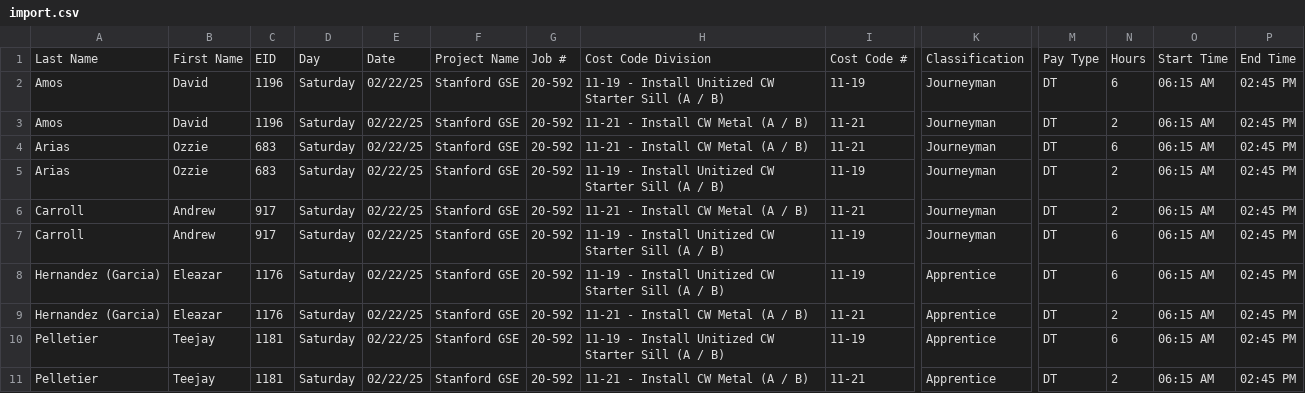
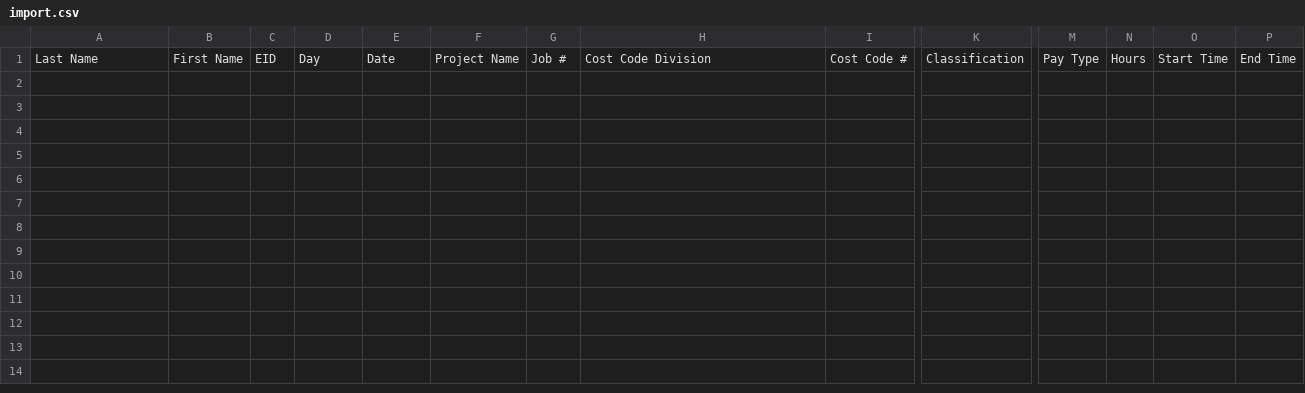
Before and after one commit to putska/Invoicer, a CSV file: public/import.csv, drawn as a sheet; only a part is shown, gaps mark what is left out; rows hold the shown columns only; the diff names each change by its address in the sheet, - before the commit and + after, or states it on an @@ line.

```diff
--- a/public/import.csv
+++ b/public/import.csv
-row 2: Amos | David | 1196 | Saturday | 02/22/25 | Stanford GSE | 20-592 | 11-19 - Install Unitized CW Starter Sill (A / B) | 11-19 | Journeyman | DT | 6 | 06:15 AM | 02:45 PM
-row 3: Amos | David | 1196 | Saturday | 02/22/25 | Stanford GSE | 20-592 | 11-21 - Install CW Metal (A / B) | 11-21 | Journeyman | DT | 2 | 06:15 AM | 02:45 PM
-row 4: Arias | Ozzie | 683 | Saturday | 02/22/25 | Stanford GSE | 20-592 | 11-21 - Install CW Metal (A / B) | 11-21 | Journeyman | DT | 6 | 06:15 AM | 02:45 PM
-row 5: Arias | Ozzie | 683 | Saturday | 02/22/25 | Stanford GSE | 20-592 | 11-19 - Install Unitized CW Starter Sill (A / B) | 11-19 | Journeyman | DT | 2 | 06:15 AM | 02:45 PM
-row 6: Carroll | Andrew | 917 | Saturday | 02/22/25 | Stanford GSE | 20-592 | 11-21 - Install CW Metal (A / B) | 11-21 | Journeyman | DT | 2 | 06:15 AM | 02:45 PM
-row 7: Carroll | Andrew | 917 | Saturday | 02/22/25 | Stanford GSE | 20-592 | 11-19 - Install Unitized CW Starter Sill (A / B) | 11-19 | Journeyman | DT | 6 | 06:15 AM | 02:45 PM
-row 8: Hernandez (Garcia) | Eleazar | 1176 | Saturday | 02/22/25 | Stanford GSE | 20-592 | 11-19 - Install Unitized CW Starter Sill (A / B) | 11-19 | Apprentice | DT | 6 | 06:15 AM | 02:45 PM
-row 9: Hernandez (Garcia) | Eleazar | 1176 | Saturday | 02/22/25 | Stanford GSE | 20-592 | 11-21 - Install CW Metal (A / B) | 11-21 | Apprentice | DT | 2 | 06:15 AM | 02:45 PM
-row 10: Pelletier | Teejay | 1181 | Saturday | 02/22/25 | Stanford GSE | 20-592 | 11-19 - Install Unitized CW Starter Sill (A / B) | 11-19 | Apprentice | DT | 6 | 06:15 AM | 02:45 PM
-row 11: Pelletier | Teejay | 1181 | Saturday | 02/22/25 | Stanford GSE | 20-592 | 11-21 - Install CW Metal (A / B) | 11-21 | Apprentice | DT | 2 | 06:15 AM | 02:45 PM
```
Also changed, not shown: 3 other files.
